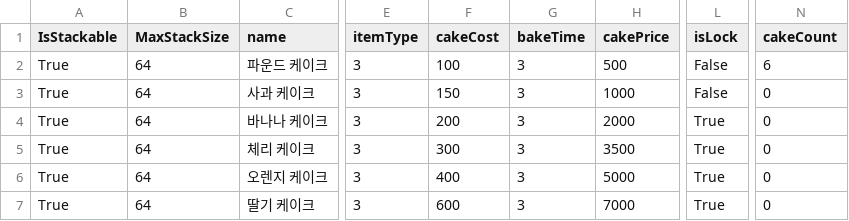
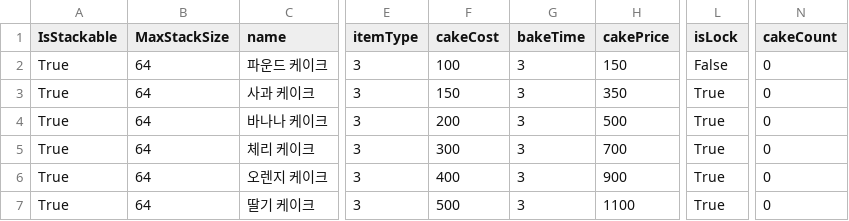
Before and after one commit to youjin-43/CakeGame, a CSV file: Assets/StreamingAssets/CakeItemData.csv, drawn as a sheet; only a part is shown, gaps mark what is left out; the diff names each change by its address in the sheet, - before the commit and + after, or states it on an @@ line.

```diff
--- a/Assets/StreamingAssets/CakeItemData.csv
+++ b/Assets/StreamingAssets/CakeItemData.csv
-H2 (cakePrice): 500
+H2 (cakePrice): 150
-N2 (cakeCount): 6
+N2 (cakeCount): 0
-H3 (cakePrice): 1000
+H3 (cakePrice): 350
-L3 (isLock): False
+L3 (isLock): True
-H4 (cakePrice): 2000
+H4 (cakePrice): 500
-H5 (cakePrice): 3500
+H5 (cakePrice): 700
-H6 (cakePrice): 5000
+H6 (cakePrice): 900
-F7 (cakeCost): 600
+F7 (cakeCost): 500
-H7 (cakePrice): 7000
+H7 (cakePrice): 1100
```
Also changed, not shown: 2 other files.
